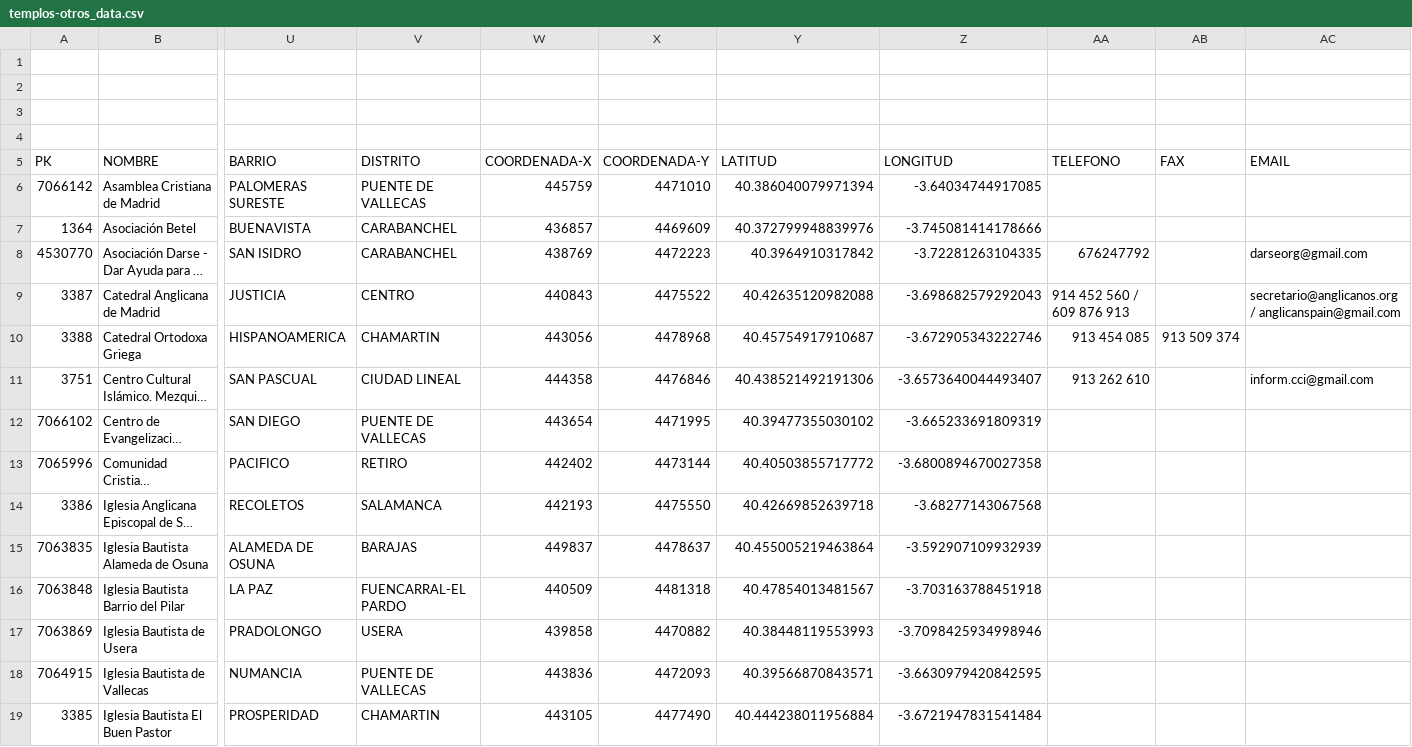
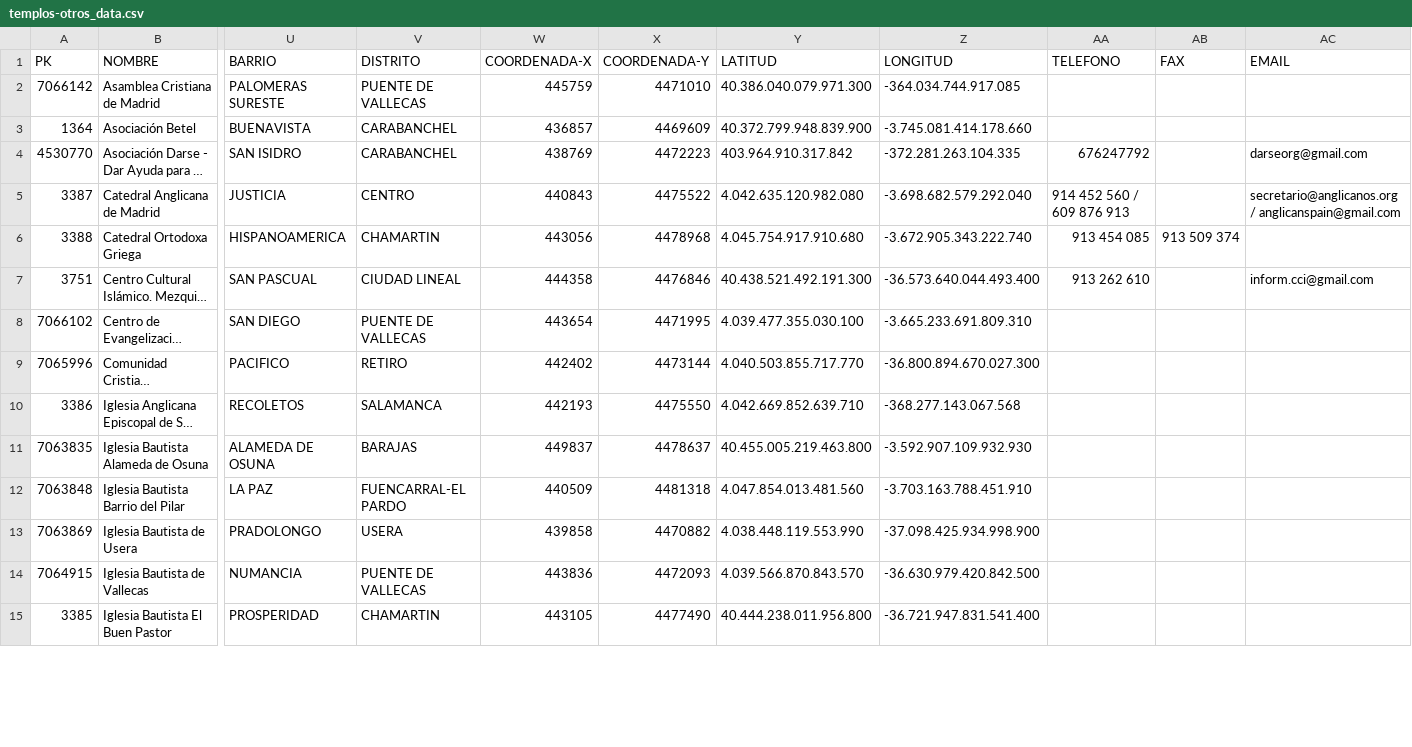
Before and after one commit to medialab-prado/madridonyou, a CSV file: datasets/turismo/templos-otros_data.csv, drawn as a sheet; only a part is shown, gaps mark what is left out; long unchanged cells end in …; removed rows and columns are numbered as before the commit, all else as after; rows hold the shown columns only; the diff covers the shown part only; the diff names each change by its address in the sheet, - before the commit and + after, or states it on an @@ line.

```diff
--- a/datasets/turismo/templos-otros_data.csv
+++ b/datasets/turismo/templos-otros_data.csv
-row 1: (empty)
-row 2: (empty)
-row 3: (empty)
-row 4: (empty)
-Y2 (LATITUD): 40.386040079971394
+Y2 (LATITUD): 40.386.040.079.971.300
-Z2 (LONGITUD): -3.64034744917085
+Z2 (LONGITUD): -364.034.744.917.085
-Y3 (LATITUD): 40.372799948839976
+Y3 (LATITUD): 40.372.799.948.839.900
-Z3 (LONGITUD): -3.745081414178666
+Z3 (LONGITUD): -3.745.081.414.178.660
-Y4 (LATITUD): 40.3964910317842
+Y4 (LATITUD): 403.964.910.317.842
-Z4 (LONGITUD): -3.72281263104335
+Z4 (LONGITUD): -372.281.263.104.335
-Y5 (LATITUD): 40.42635120982088
+Y5 (LATITUD): 4.042.635.120.982.080
-Z5 (LONGITUD): -3.698682579292043
+Z5 (LONGITUD): -3.698.682.579.292.040
-Y6 (LATITUD): 40.45754917910687
+Y6 (LATITUD): 4.045.754.917.910.680
-Z6 (LONGITUD): -3.672905343222746
+Z6 (LONGITUD): -3.672.905.343.222.740
-Y7 (LATITUD): 40.438521492191306
+Y7 (LATITUD): 40.438.521.492.191.300
-Z7 (LONGITUD): -3.6573640044493407
+Z7 (LONGITUD): -36.573.640.044.493.400
-Y8 (LATITUD): 40.39477355030102
+Y8 (LATITUD): 4.039.477.355.030.100
-Z8 (LONGITUD): -3.665233691809319
+Z8 (LONGITUD): -3.665.233.691.809.310
-Y9 (LATITUD): 40.40503855717772
+Y9 (LATITUD): 4.040.503.855.717.770
-Z9 (LONGITUD): -3.6800894670027358
+Z9 (LONGITUD): -36.800.894.670.027.300
-Y10 (LATITUD): 40.42669852639718
+Y10 (LATITUD): 4.042.669.852.639.710
-Z10 (LONGITUD): -3.68277143067568
+Z10 (LONGITUD): -368.277.143.067.568
-Y11 (LATITUD): 40.455005219463864
+Y11 (LATITUD): 40.455.005.219.463.800
-Z11 (LONGITUD): -3.592907109932939
+Z11 (LONGITUD): -3.592.907.109.932.930
-Y12 (LATITUD): 40.47854013481567
+Y12 (LATITUD): 4.047.854.013.481.560
-Z12 (LONGITUD): -3.703163788451918
+Z12 (LONGITUD): -3.703.163.788.451.910
-Y13 (LATITUD): 40.38448119553993
+Y13 (LATITUD): 4.038.448.119.553.990
-Z13 (LONGITUD): -3.7098425934998946
+Z13 (LONGITUD): -37.098.425.934.998.900
-Y14 (LATITUD): 40.39566870843571
+Y14 (LATITUD): 4.039.566.870.843.570
-Z14 (LONGITUD): -3.6630979420842595
+Z14 (LONGITUD): -36.630.979.420.842.500
-Y15 (LATITUD): 40.444238011956884
+Y15 (LATITUD): 40.444.238.011.956.800
-Z15 (LONGITUD): -3.6721947831541484
+Z15 (LONGITUD): -36.721.947.831.541.400
```
Also changed, not shown: 166 edited cells elsewhere in this file, datasets/ocio/mercadillos_data.csv, datasets/turismo/bibliobuses-bibliotecas_data.csv, 34 other files.
